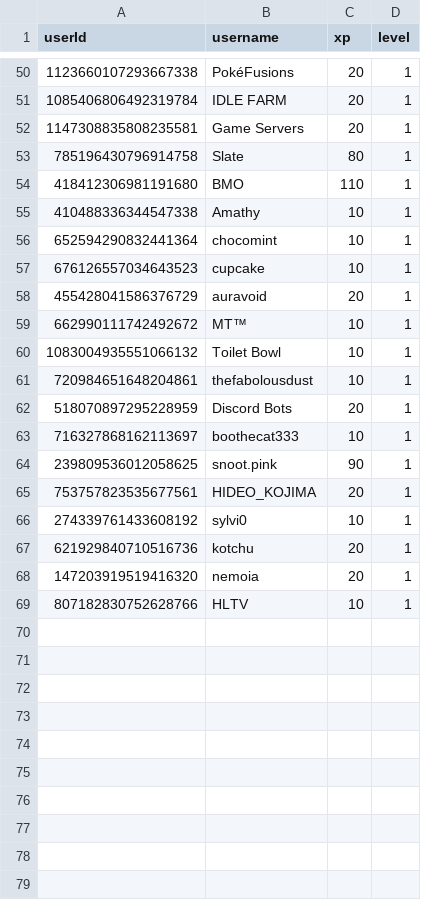
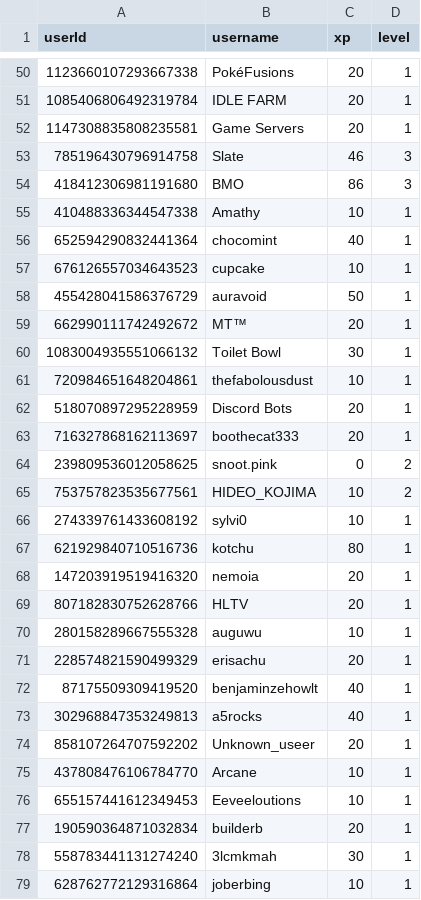
Before and after one commit to ScytedTV-Studios/Levlr, a CSV file: userdata.csv, drawn as a sheet; only a part is shown, gaps mark what is left out; the diff covers the shown part only.

Commit message:
Update userdata.csv

```diff
--- a/userdata.csv
+++ b/userdata.csv
@@ -52,18 +52,28 @@ userId,username,xp,level
 1147308835808235581,Game Servers,20,1
-785196430796914758,Slate,80,1
-418412306981191680,BMO,110,1
+785196430796914758,Slate,46,3
+418412306981191680,BMO,86,3
 410488336344547338,Amathy,10,1
-652594290832441364,chocomint,10,1
+652594290832441364,chocomint,40,1
 676126557034643523,cupcake,10,1
-455428041586376729,auravoid,20,1
-662990111742492672,MT™,10,1
-1083004935551066132,Toilet Bowl,10,1
+455428041586376729,auravoid,50,1
+662990111742492672,MT™,20,1
+1083004935551066132,Toilet Bowl,30,1
 720984651648204861,thefabolousdust,10,1
 518070897295228959,Discord Bots,20,1
-716327868162113697,boothecat333,10,1
-239809536012058625,snoot.pink,90,1
-753757823535677561,HIDEO_KOJIMA,20,1
+716327868162113697,boothecat333,20,1
+239809536012058625,snoot.pink,0,2
+753757823535677561,HIDEO_KOJIMA,10,2
 274339761433608192,sylvi0,10,1
-621929840710516736,kotchu,20,1
+621929840710516736,kotchu,80,1
 147203919519416320,nemoia,20,1
-807182830752628766,HLTV,10,1
+807182830752628766,HLTV,20,1
+280158289667555328,auguwu,10,1
+228574821590499329,erisachu,20,1
+87175509309419520,benjaminzehowlt,40,1
+302968847353249813,a5rocks,40,1
+858107264707592202,Unknown_useer,20,1
+437808476106784770,Arcane,10,1
+655157441612349453,Eeveeloutions,10,1
+190590364871032834,builderb,20,1
+558783441131274240,3lcmkmah,30,1
+628762772129316864,joberbing,10,1
```
Also changed, not shown: 7 added rows and 17 edited cells elsewhere in this file.
